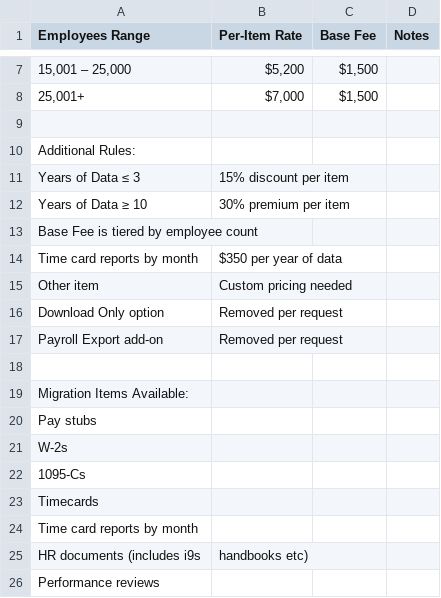
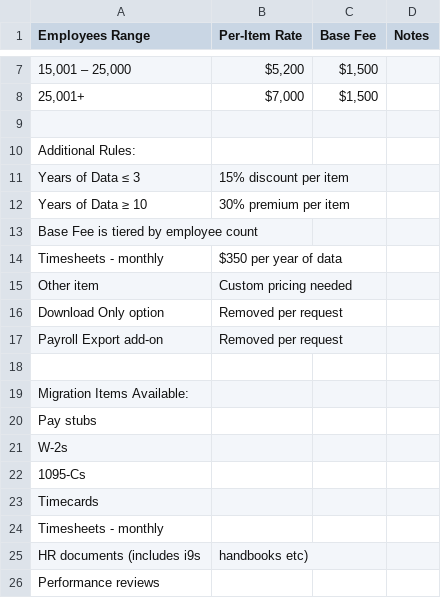
Before and after one commit to myaibotlex-ship-it/calibrate-data-services, a CSV file: Pricing_Table_Data_Migration.csv, drawn as a sheet; only a part is shown, gaps mark what is left out.

Commit message:
Refine pricing summary labels

```diff
--- a/Pricing_Table_Data_Migration.csv
+++ b/Pricing_Table_Data_Migration.csv
@@ -13,3 +13,3 @@ Years of Data ≥ 10,30% premium per item,
 Base Fee is tiered by employee count,,
-Time card reports by month,"$350 per year of data",
+Timesheets - monthly,"$350 per year of data",
 Other item,Custom pricing needed,
@@ -23,3 +23,3 @@ W-2s,,
 Timecards,,
-Time card reports by month,,
+Timesheets - monthly,,
 HR documents (includes i9s, handbooks etc),,
```
Also changed, not shown: 1 other file.
